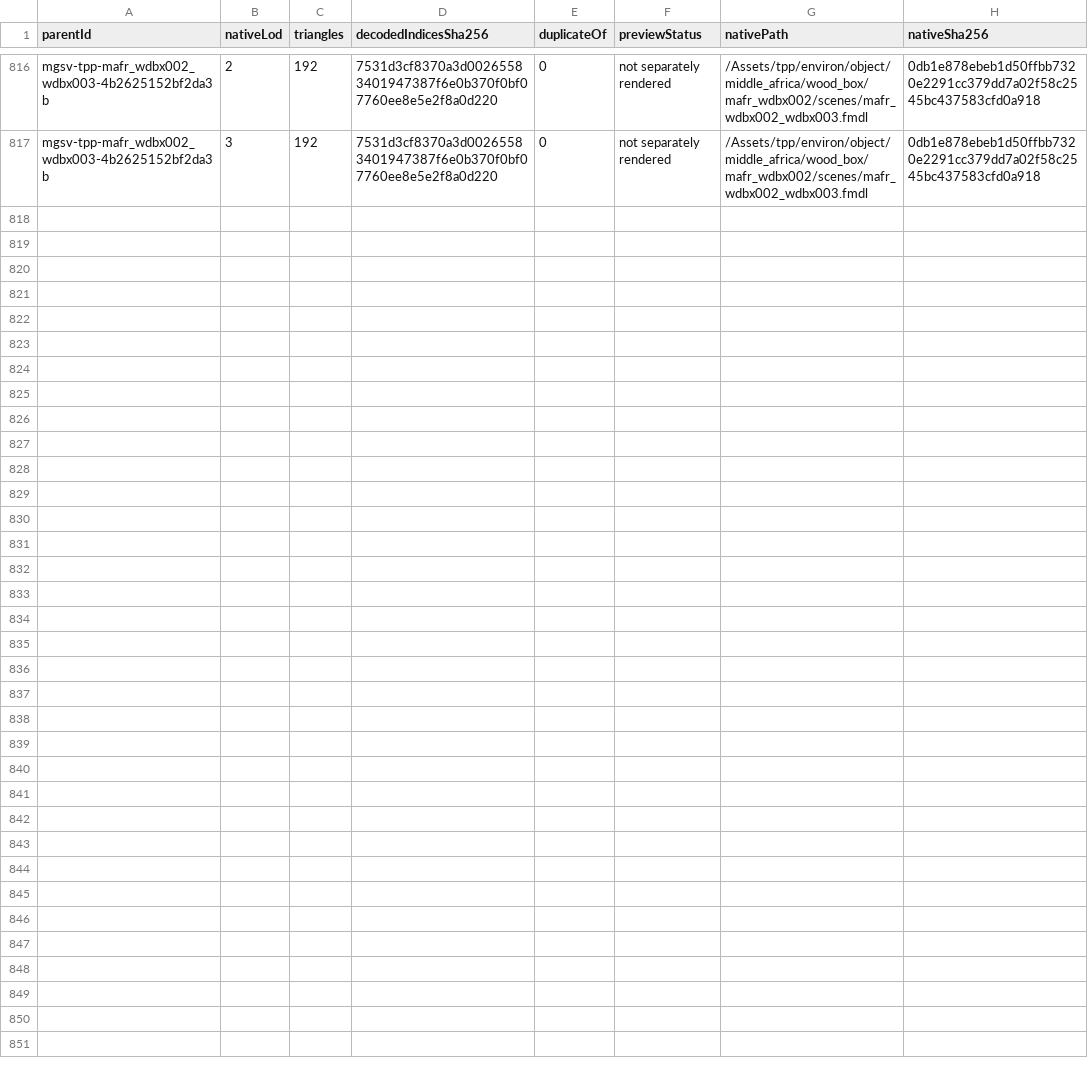
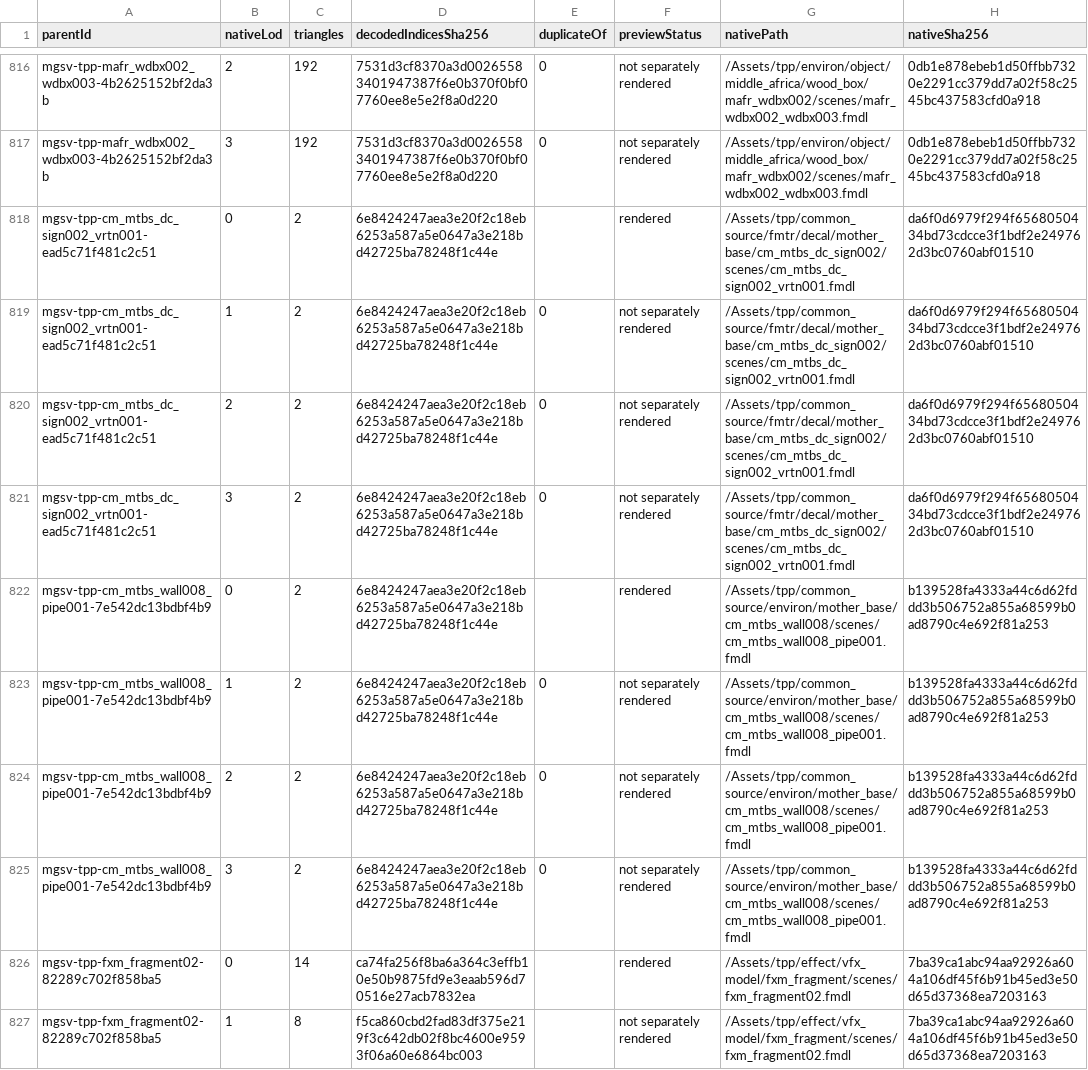
Before and after one commit to arsenal-pt/immersive-mother-base, a CSV file: research/asset-library/batch-native-lods.csv, drawn as a sheet; only a part is shown, gaps mark what is left out; the diff covers the shown part only.

```diff
--- a/research/asset-library/batch-native-lods.csv
+++ b/research/asset-library/batch-native-lods.csv
@@ -817 +817,11 @@ mgsv-tpp-mafr_wdbx002_wdbx003-4b2625152bf2da3b,2,192,7531d3cf8370a3d002655834019
 mgsv-tpp-mafr_wdbx002_wdbx003-4b2625152bf2da3b,3,192,7531d3cf8370a3d00265583401947387f6e0b370f0bf07760ee8e5e2f8a0d220,0,not separately rendered,/Assets/tpp/environ/object/middle_africa/wood_box/mafr_wdbx002/scenes/mafr_wdbx002_wdbx003.fmdl,0db1e878ebeb1d50ffbb7320e2291cc379dd7a02f58c2545bc437583cfd0a918
+mgsv-tpp-cm_mtbs_dc_sign002_vrtn001-ead5c71f481c2c51,0,2,6e8424247aea3e20f2c18eb6253a587a5e0647a3e218bd42725ba78248f1c44e,,rendered,/Assets/tpp/common_source/fmtr/decal/mother_base/cm_mtbs_dc_sign002/scenes/cm_mtbs_dc_sign002_vrtn001.fmdl,da6f0d6979f294f6568050434bd73cdcce3f1bdf2e249762d3bc0760abf01510
+mgsv-tpp-cm_mtbs_dc_sign002_vrtn001-ead5c71f481c2c51,1,2,6e8424247aea3e20f2c18eb6253a587a5e0647a3e218bd42725ba78248f1c44e,0,not separately rendered,/Assets/tpp/common_source/fmtr/decal/mother_base/cm_mtbs_dc_sign002/scenes/cm_mtbs_dc_sign002_vrtn001.fmdl,da6f0d6979f294f6568050434bd73cdcce3f1bdf2e249762d3bc0760abf01510
+mgsv-tpp-cm_mtbs_dc_sign002_vrtn001-ead5c71f481c2c51,2,2,6e8424247aea3e20f2c18eb6253a587a5e0647a3e218bd42725ba78248f1c44e,0,not separately rendered,/Assets/tpp/common_source/fmtr/decal/mother_base/cm_mtbs_dc_sign002/scenes/cm_mtbs_dc_sign002_vrtn001.fmdl,da6f0d6979f294f6568050434bd73cdcce3f1bdf2e249762d3bc0760abf01510
+mgsv-tpp-cm_mtbs_dc_sign002_vrtn001-ead5c71f481c2c51,3,2,6e8424247aea3e20f2c18eb6253a587a5e0647a3e218bd42725ba78248f1c44e,0,not separately rendered,/Assets/tpp/common_source/fmtr/decal/mother_base/cm_mtbs_dc_sign002/scenes/cm_mtbs_dc_sign002_vrtn001.fmdl,da6f0d6979f294f6568050434bd73cdcce3f1bdf2e249762d3bc0760abf01510
+mgsv-tpp-cm_mtbs_wall008_pipe001-7e542dc13bdbf4b9,0,2,6e8424247aea3e20f2c18eb6253a587a5e0647a3e218bd42725ba78248f1c44e,,rendered,/Assets/tpp/common_source/environ/mother_base/cm_mtbs_wall008/scenes/cm_mtbs_wall008_pipe001.fmdl,b139528fa4333a44c6d62fddd3b506752a855a68599b0ad8790c4e692f81a253
+mgsv-tpp-cm_mtbs_wall008_pipe001-7e542dc13bdbf4b9,1,2,6e8424247aea3e20f2c18eb6253a587a5e0647a3e218bd42725ba78248f1c44e,0,not separately rendered,/Assets/tpp/common_source/environ/mother_base/cm_mtbs_wall008/scenes/cm_mtbs_wall008_pipe001.fmdl,b139528fa4333a44c6d62fddd3b506752a855a68599b0ad8790c4e692f81a253
+mgsv-tpp-cm_mtbs_wall008_pipe001-7e542dc13bdbf4b9,2,2,6e8424247aea3e20f2c18eb6253a587a5e0647a3e218bd42725ba78248f1c44e,0,not separately rendered,/Assets/tpp/common_source/environ/mother_base/cm_mtbs_wall008/scenes/cm_mtbs_wall008_pipe001.fmdl,b139528fa4333a44c6d62fddd3b506752a855a68599b0ad8790c4e692f81a253
+mgsv-tpp-cm_mtbs_wall008_pipe001-7e542dc13bdbf4b9,3,2,6e8424247aea3e20f2c18eb6253a587a5e0647a3e218bd42725ba78248f1c44e,0,not separately rendered,/Assets/tpp/common_source/environ/mother_base/cm_mtbs_wall008/scenes/cm_mtbs_wall008_pipe001.fmdl,b139528fa4333a44c6d62fddd3b506752a855a68599b0ad8790c4e692f81a253
+mgsv-tpp-fxm_fragment02-82289c702f858ba5,0,14,ca74fa256f8ba6a364c3effb10e50b9875fd9e3eaab596d70516e27acb7832ea,,rendered,/Assets/tpp/effect/vfx_model/fxm_fragment/scenes/fxm_fragment02.fmdl,7ba39ca1abc94aa92926a604a106df45f6b91b45ed3e50d65d37368ea7203163
+mgsv-tpp-fxm_fragment02-82289c702f858ba5,1,8,f5ca860cbd2fad83df375e219f3c642db02f8bc4600e9593f06a60e6864bc003,,not separately rendered,/Assets/tpp/effect/vfx_model/fxm_fragment/scenes/fxm_fragment02.fmdl,7ba39ca1abc94aa92926a604a106df45f6b91b45ed3e50d65d37368ea7203163
```
Also changed, not shown: 10 added rows elsewhere in this file, research/asset-library/catalogue.csv, research/asset-library/display-catalogue.csv, 36 other files.
